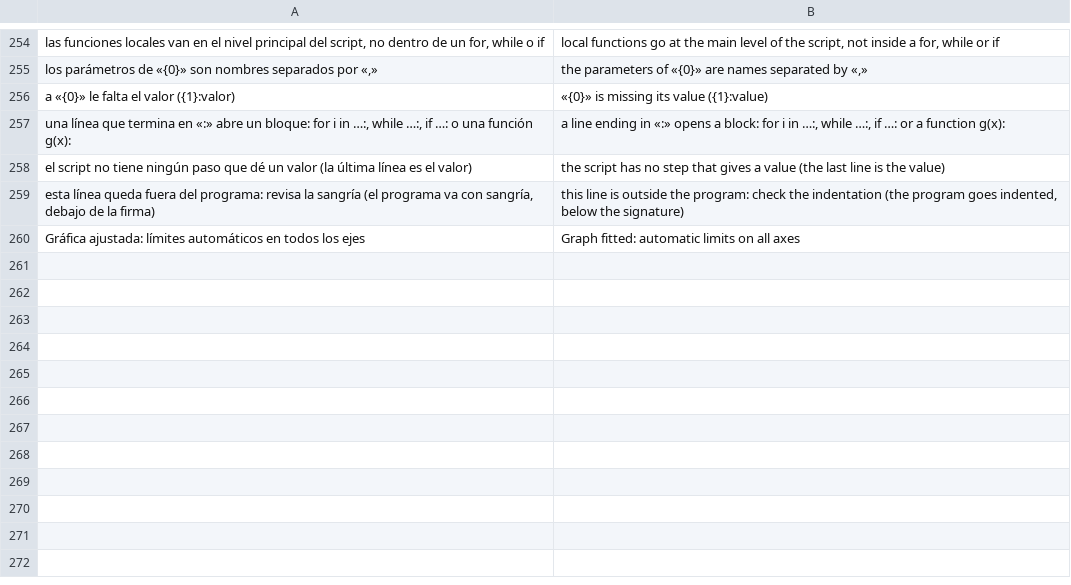
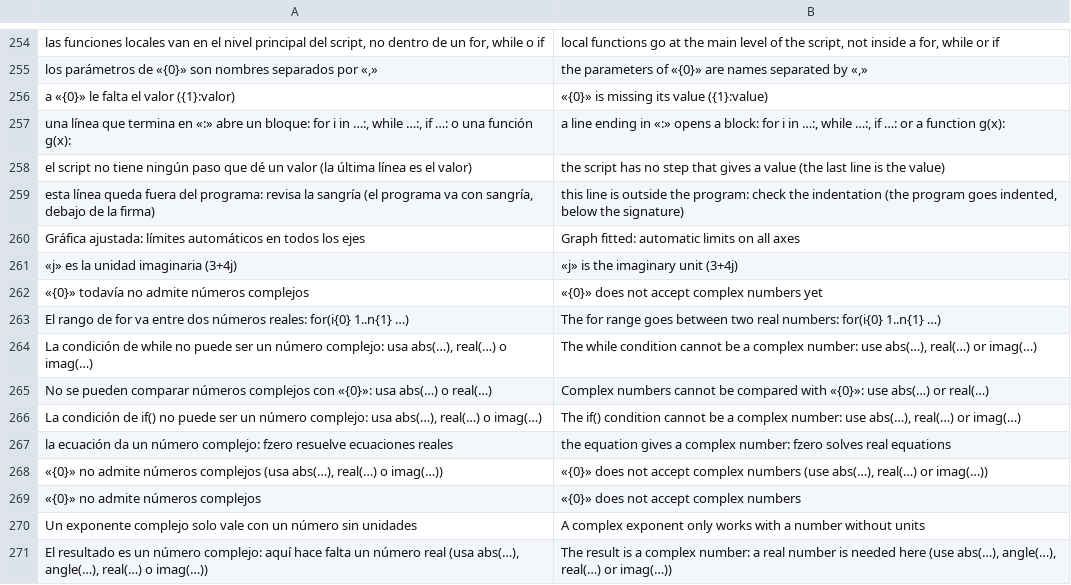
Before and after one commit to oscampo/a-cad, a TSV file: tools/i18n/js3.tsv, drawn as a sheet; only a part is shown, gaps mark what is left out.

```diff
--- a/tools/i18n/js3.tsv
+++ b/tools/i18n/js3.tsv
@@ -260 +260,12 @@ esta línea queda fuera del programa: revisa la sangría (el programa va con san
 Gráfica ajustada: límites automáticos en todos los ejes	Graph fitted: automatic limits on all axes
+«j» es la unidad imaginaria (3+4j)	«j» is the imaginary unit (3+4j)
+«{0}» todavía no admite números complejos	«{0}» does not accept complex numbers yet
+El rango de for va entre dos números reales: for(i{0} 1..n{1} …)	The for range goes between two real numbers: for(i{0} 1..n{1} …)
+La condición de while no puede ser un número complejo: usa abs(…), real(…) o imag(…)	The while condition cannot be a complex number: use abs(…), real(…) or imag(…)
+No se pueden comparar números complejos con «{0}»: usa abs(…) o real(…)	Complex numbers cannot be compared with «{0}»: use abs(…) or real(…)
+La condición de if() no puede ser un número complejo: usa abs(…), real(…) o imag(…)	The if() condition cannot be a complex number: use abs(…), real(…) or imag(…)
+la ecuación da un número complejo: fzero resuelve ecuaciones reales	the equation gives a complex number: fzero solves real equations
+«{0}» no admite números complejos (usa abs(…), real(…) o imag(…))	«{0}» does not accept complex numbers (use abs(…), real(…) or imag(…))
+«{0}» no admite números complejos	«{0}» does not accept complex numbers
+Un exponente complejo solo vale con un número sin unidades	A complex exponent only works with a number without units
+El resultado es un número complejo: aquí hace falta un número real (usa abs(…), angle(…), real(…) o imag(…))	The result is a complex number: a real number is needed here (use abs(…), angle(…), real(…) or imag(…))
```
Also changed, not shown: 9 other files.
